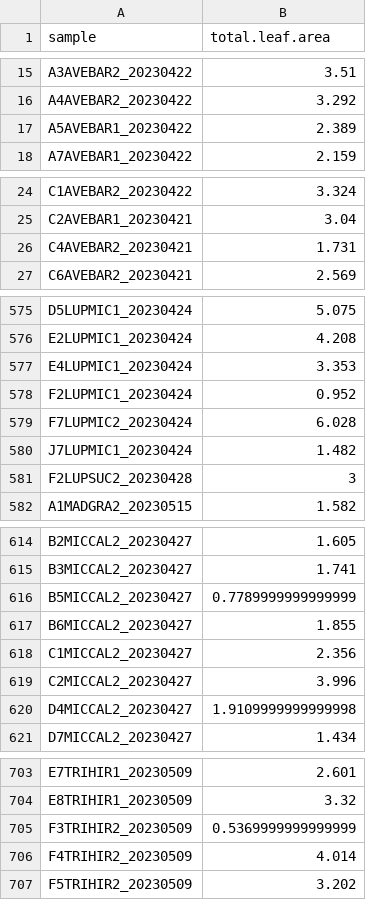
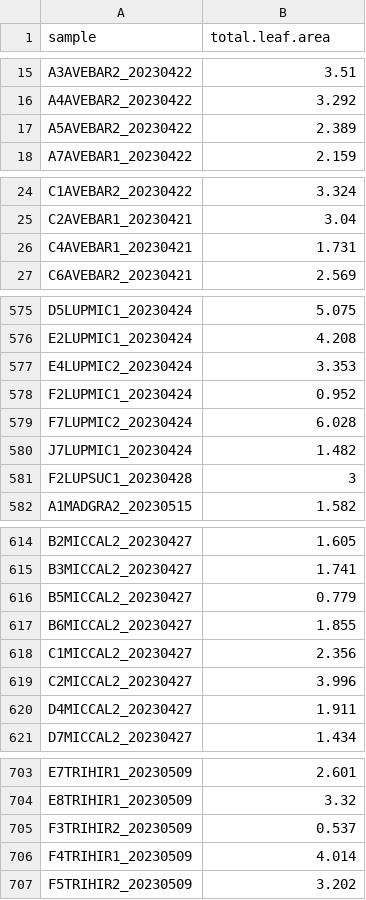
Before and after one commit to bwainwri/growth-reproduction, a CSV file: leaf_licor_area.csv, drawn as a sheet; only a part is shown, gaps mark what is left out; the diff covers the shown part only.

```diff
--- a/leaf_licor_area.csv
+++ b/leaf_licor_area.csv
@@ -16,3 +16,3 @@ A3AVEBAR2_20230422,3.51
 A4AVEBAR2_20230422,3.292
-A5AVEBAR1_20230422,2.389
+A5AVEBAR2_20230422,2.389
 A7AVEBAR1_20230422,2.159
@@ -25,3 +25,3 @@ C1AVEBAR2_20230422,3.324
 C2AVEBAR1_20230421,3.04
-C4AVEBAR2_20230421,1.731
+C4AVEBAR1_20230421,1.731
 C6AVEBAR2_20230421,2.569
@@ -576,3 +576,3 @@ D5LUPMIC1_20230424,5.075
 E2LUPMIC1_20230424,4.208
-E4LUPMIC1_20230424,3.353
+E4LUPMIC2_20230424,3.353
 F2LUPMIC1_20230424,0.952
@@ -580,3 +580,3 @@ F7LUPMIC2_20230424,6.028
 J7LUPMIC1_20230424,1.482
-F2LUPSUC2_20230428,3
+F2LUPSUC1_20230428,3
 A1MADGRA2_20230515,1.582
@@ -615,3 +615,3 @@ B2MICCAL2_20230427,1.605
 B3MICCAL2_20230427,1.741
-B5MICCAL2_20230427,0.7789999999999999
+B5MICCAL2_20230427,0.779
 B6MICCAL2_20230427,1.855
@@ -619,3 +619,3 @@ C1MICCAL2_20230427,2.356
 C2MICCAL2_20230427,3.996
-D4MICCAL2_20230427,1.9109999999999998
+D4MICCAL2_20230427,1.911
 D7MICCAL2_20230427,1.434
@@ -704,4 +704,4 @@ E7TRIHIR1_20230509,2.601
 E8TRIHIR1_20230509,3.32
-F3TRIHIR2_20230509,0.5369999999999999
-F4TRIHIR2_20230509,4.014
+F3TRIHIR2_20230509,0.537
+F4TRIHIR1_20230509,4.014
 F5TRIHIR2_20230509,3.202
```
Also changed, not shown: 27 edited cells elsewhere in this file, 23 other files.
